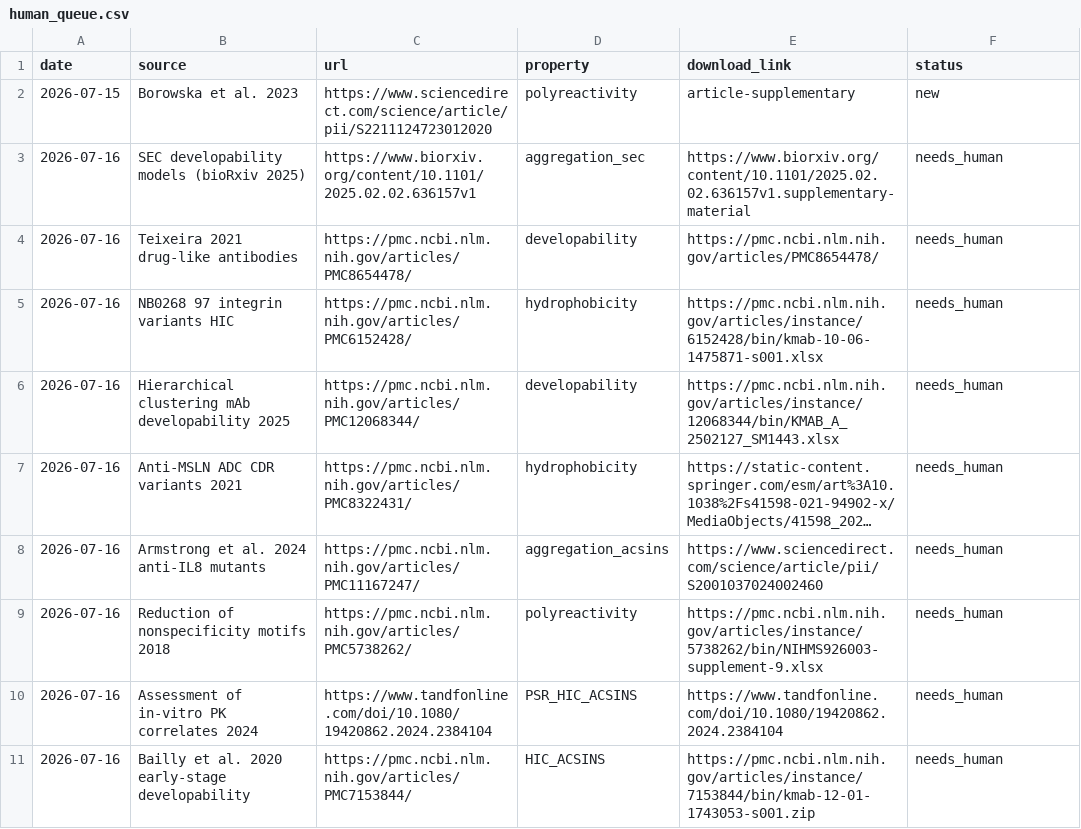
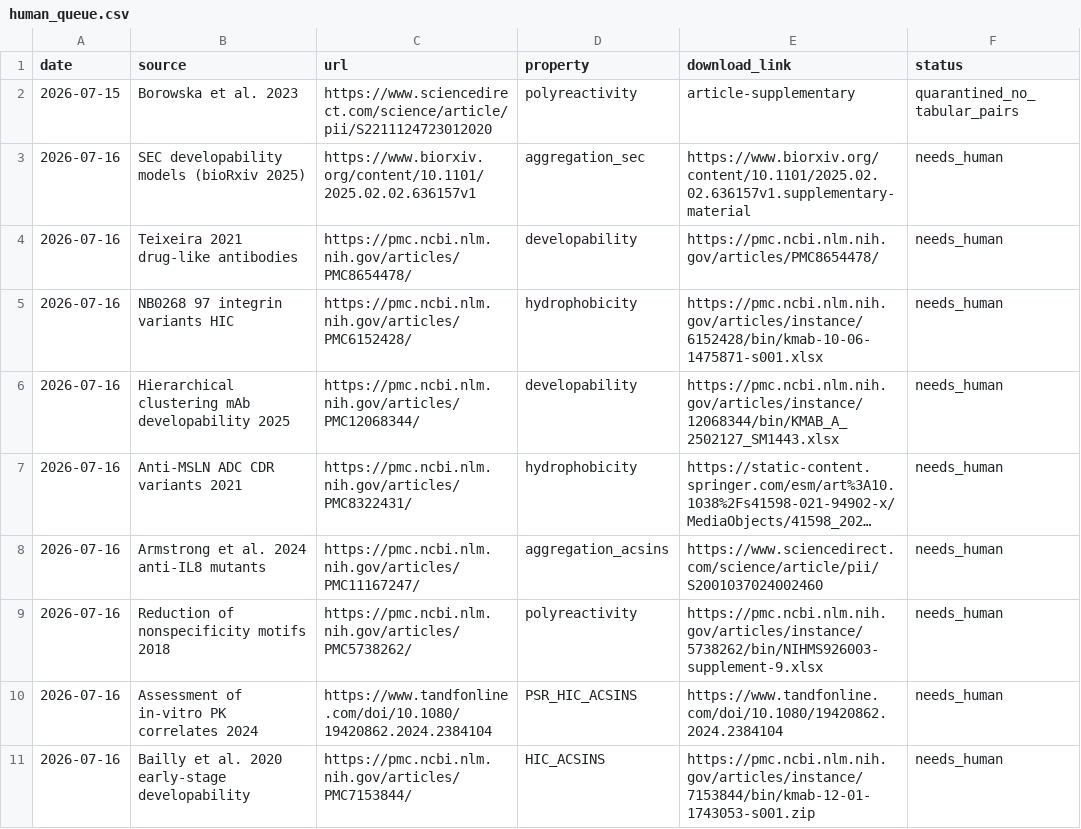
Before and after one commit to saptarshighosh10-oss/Biostuff, a CSV file: tools/human_queue.csv, drawn as a sheet; long unchanged cells end in ….

```diff
--- a/tools/human_queue.csv
+++ b/tools/human_queue.csv
@@ -1,3 +1,3 @@
 date,source,url,property,download_link,status
-2026-07-15,Borowska et al. 2023,https://www.sciencedirect.com/science/article/pii/S2211124723012020,polyreactivity,article-supplementary,new
+2026-07-15,Borowska et al. 2023,https://www.sciencedirect.com/science/article/pii/S2211124723012020,polyreactivity,article-supplementary,quarantined_no_tabular_pairs
 2026-07-16,SEC developability models (bioRxiv 2025),https://www.biorxiv.org/content/10.1101/2025.02.02.636157v1,aggregation_sec,https://www.biorxiv.org/content/10.1101/2025.02.02.636157v1.supplementary-material,needs_human
```
Also changed, not shown: tools/data_hunt_log.csv, 1 other file.
